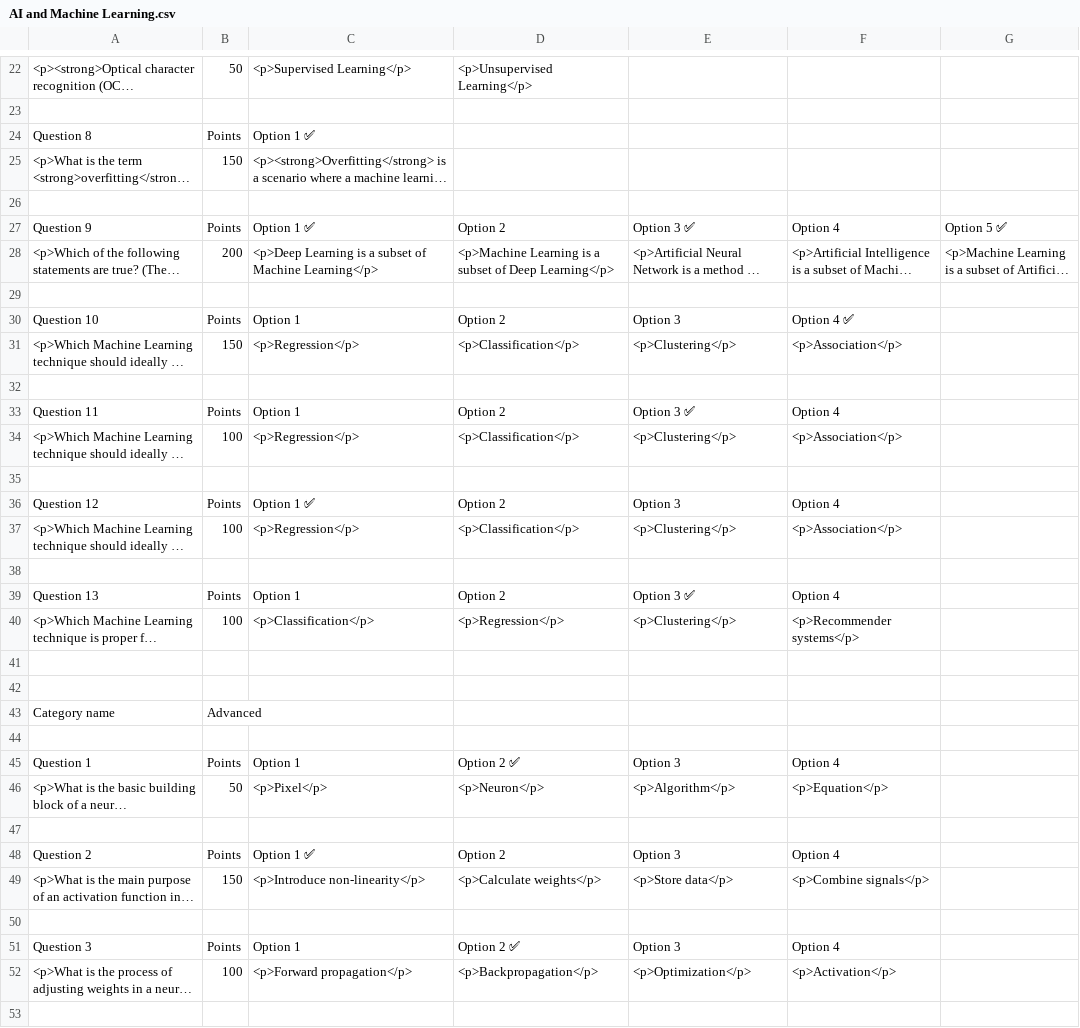
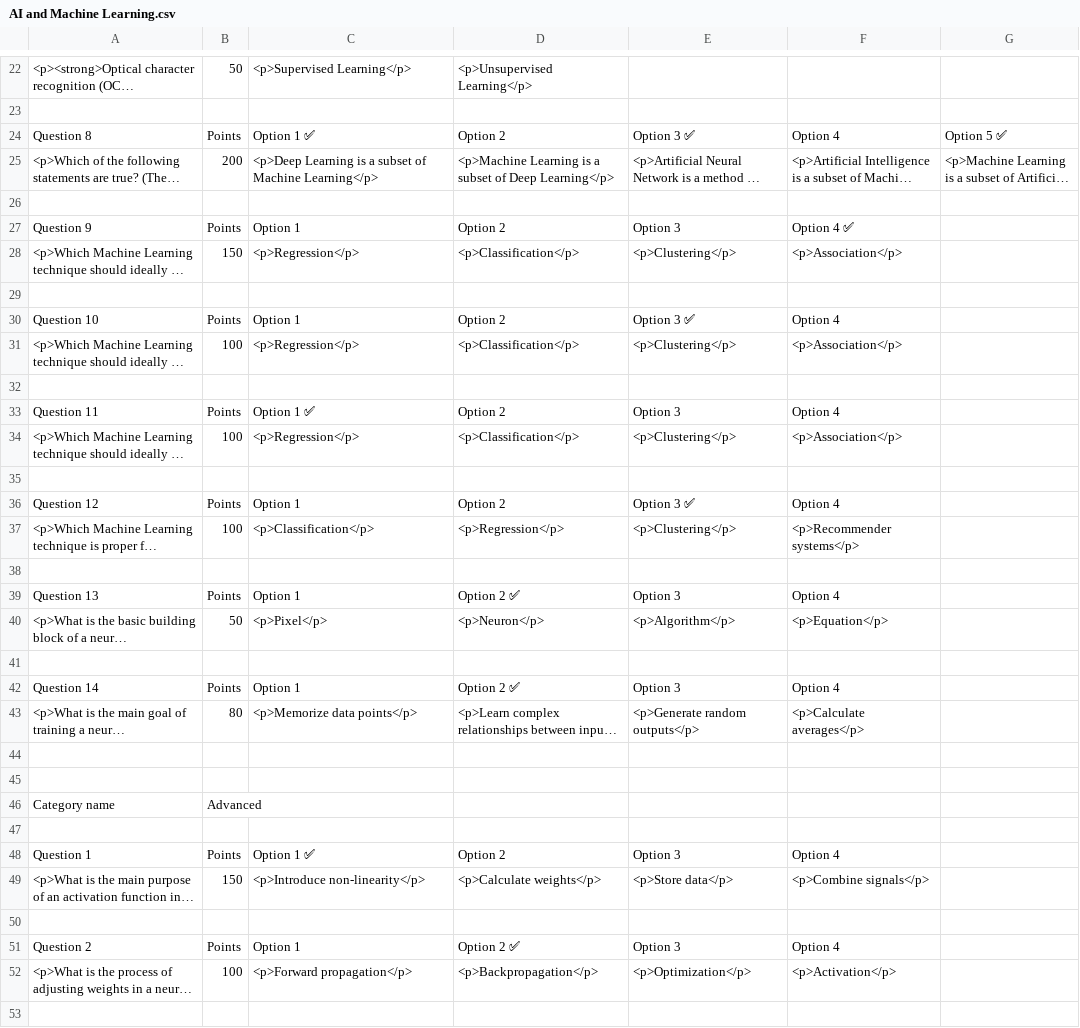
Before and after one commit to rajatkantinandi/quizmaster, a CSV file: data/AI and Machine Learning.csv, drawn as a sheet; only a part is shown, gaps mark what is left out; long unchanged cells end in …; removed rows and columns are numbered as before the commit, all else as after; the diff covers the shown part only; the diff names each change by its address in the sheet, - before the commit and + after, or states it on an @@ line.

Commit message:
move questions across category (#92)
* moove questions across category

* fix bugs

* unused var

* move question across category

* Update state on move question

* Update machine learning quiz

---------

Co-authored-by: Rajat Kanti Nandi <rajatkantinandi1993@gmail.com>

```diff
--- a/data/AI and Machine Learning.csv
+++ b/data/AI and Machine Learning.csv
-row 24: Question 8 | Points | Option 1 ✅
@@ row 25 moved to row 88: <p>What is the term <strong>overfitting<… @@
-row 26: (empty)
-A24: Question 9
+A24: Question 8
-A27: Question 10
+A27: Question 9
-A30: Question 11
+A30: Question 10
-A33: Question 12
+A33: Question 11
-A36: Question 13
+A36: Question 12
+row 38: (empty)
+row 39: Question 13 | Points | Option 1 | Option 2 ✅ | Option 3 | Option 4
@@ row 46 moved to row 40: <p>What is the basic building block of a… @@
+row 41: (empty)
+row 42: Question 14 | Points | Option 1 | Option 2 ✅ | Option 3 | Option 4
@@ row 58 moved to row 43: <p>What is the main goal of training a n… @@
-C48: Option 1
+C48: Option 1 ✅
-D48: Option 2 ✅
+D48: Option 2
-row 47: (empty)
-row 48: Question 2 | Points | Option 1 ✅ | Option 2 | Option 3 | Option 4
-A51: Question 3
+A51: Question 2
```
Also changed, not shown: 3 added rows, 3 removed rows and 10 edited cells elsewhere in this file, 12 other files.
